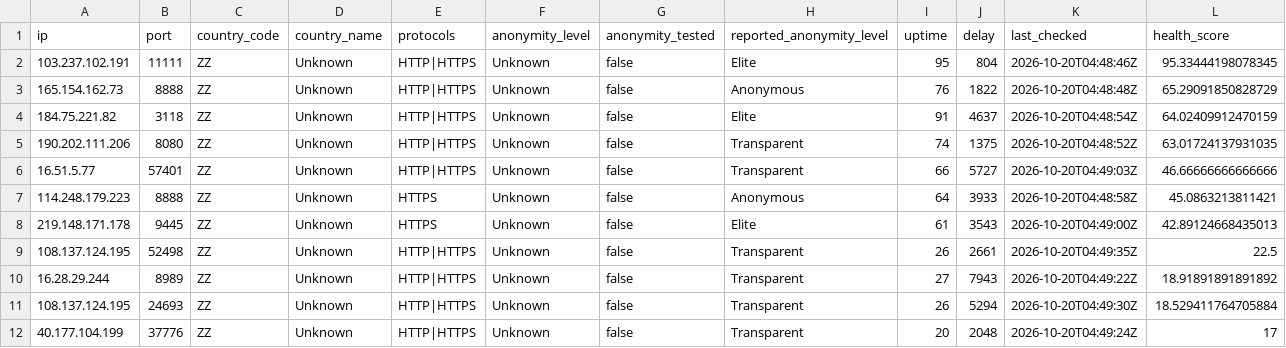
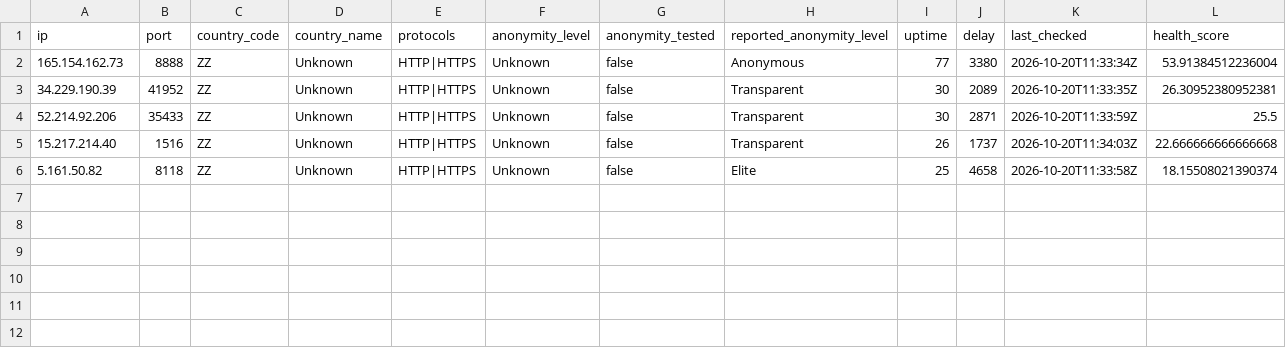
Before and after one commit to webunblocker/free-proxy-list, a CSV file: proxies/protocols/https/data.csv, drawn as a sheet.

```diff
--- a/proxies/protocols/https/data.csv
+++ b/proxies/protocols/https/data.csv
@@ -1,12 +1,6 @@
 ip,port,country_code,country_name,protocols,anonymity_level,anonymity_tested,reported_anonymity_level,uptime,delay,last_checked,health_score
-"103.237.102.191","11111","ZZ","Unknown","HTTP|HTTPS","Unknown","false","Elite","95","804","2026-10-20T04:48:46Z","95.33444198078345"
-"165.154.162.73","8888","ZZ","Unknown","HTTP|HTTPS","Unknown","false","Anonymous","76","1822","2026-10-20T04:48:48Z","65.29091850828729"
-"184.75.221.82","3118","ZZ","Unknown","HTTP|HTTPS","Unknown","false","Elite","91","4637","2026-10-20T04:48:54Z","64.02409912470159"
-"190.202.111.206","8080","ZZ","Unknown","HTTP|HTTPS","Unknown","false","Transparent","74","1375","2026-10-20T04:48:52Z","63.01724137931035"
-"16.51.5.77","57401","ZZ","Unknown","HTTP|HTTPS","Unknown","false","Transparent","66","5727","2026-10-20T04:49:03Z","46.66666666666666"
-"114.248.179.223","8888","ZZ","Unknown","HTTPS","Unknown","false","Anonymous","64","3933","2026-10-20T04:48:58Z","45.0863213811421"
-"219.148.171.178","9445","ZZ","Unknown","HTTPS","Unknown","false","Elite","61","3543","2026-10-20T04:49:00Z","42.89124668435013"
-"108.137.124.195","52498","ZZ","Unknown","HTTP|HTTPS","Unknown","false","Transparent","26","2661","2026-10-20T04:49:35Z","22.5"
-"16.28.29.244","8989","ZZ","Unknown","HTTP|HTTPS","Unknown","false","Transparent","27","7943","2026-10-20T04:49:22Z","18.91891891891892"
-"108.137.124.195","24693","ZZ","Unknown","HTTP|HTTPS","Unknown","false","Transparent","26","5294","2026-10-20T04:49:30Z","18.529411764705884"
-"40.177.104.199","37776","ZZ","Unknown","HTTP|HTTPS","Unknown","false","Transparent","20","2048","2026-10-20T04:49:24Z","17"
+"165.154.162.73","8888","ZZ","Unknown","HTTP|HTTPS","Unknown","false","Anonymous","77","3380","2026-10-20T11:33:34Z","53.91384512236004"
+"34.229.190.39","41952","ZZ","Unknown","HTTP|HTTPS","Unknown","false","Transparent","30","2089","2026-10-20T11:33:35Z","26.30952380952381"
+"52.214.92.206","35433","ZZ","Unknown","HTTP|HTTPS","Unknown","false","Transparent","30","2871","2026-10-20T11:33:59Z","25.5"
+"15.217.214.40","1516","ZZ","Unknown","HTTP|HTTPS","Unknown","false","Transparent","26","1737","2026-10-20T11:34:03Z","22.666666666666668"
+"5.161.50.82","8118","ZZ","Unknown","HTTP|HTTPS","Unknown","false","Elite","25","4658","2026-10-20T11:33:58Z","18.15508021390374"
```
Also changed, not shown: proxies/protocols/socks4/data.csv, proxies/protocols/socks5/data.csv, 17 other files.
